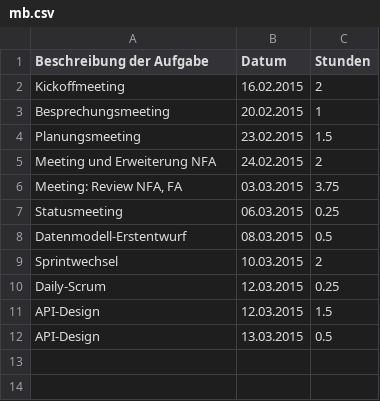
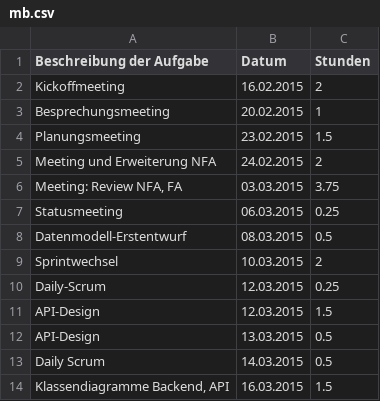
Before and after one commit to Alergeek/Dokumentation, a CSV file: Allergeeks/Zeiterfassung/mb.csv, drawn as a sheet.

Commit message:
time tracking

```diff
--- a/Allergeeks/Zeiterfassung/mb.csv
+++ b/Allergeeks/Zeiterfassung/mb.csv
@@ -12 +12,3 @@ Meeting und Erweiterung NFA,24.02.2015,2
 "API-Design",13.03.2015,0.5
+"Daily Scrum",14.03.2015,0.5
+"Klassendiagramme Backend, API",16.03.2015,1.5
```
